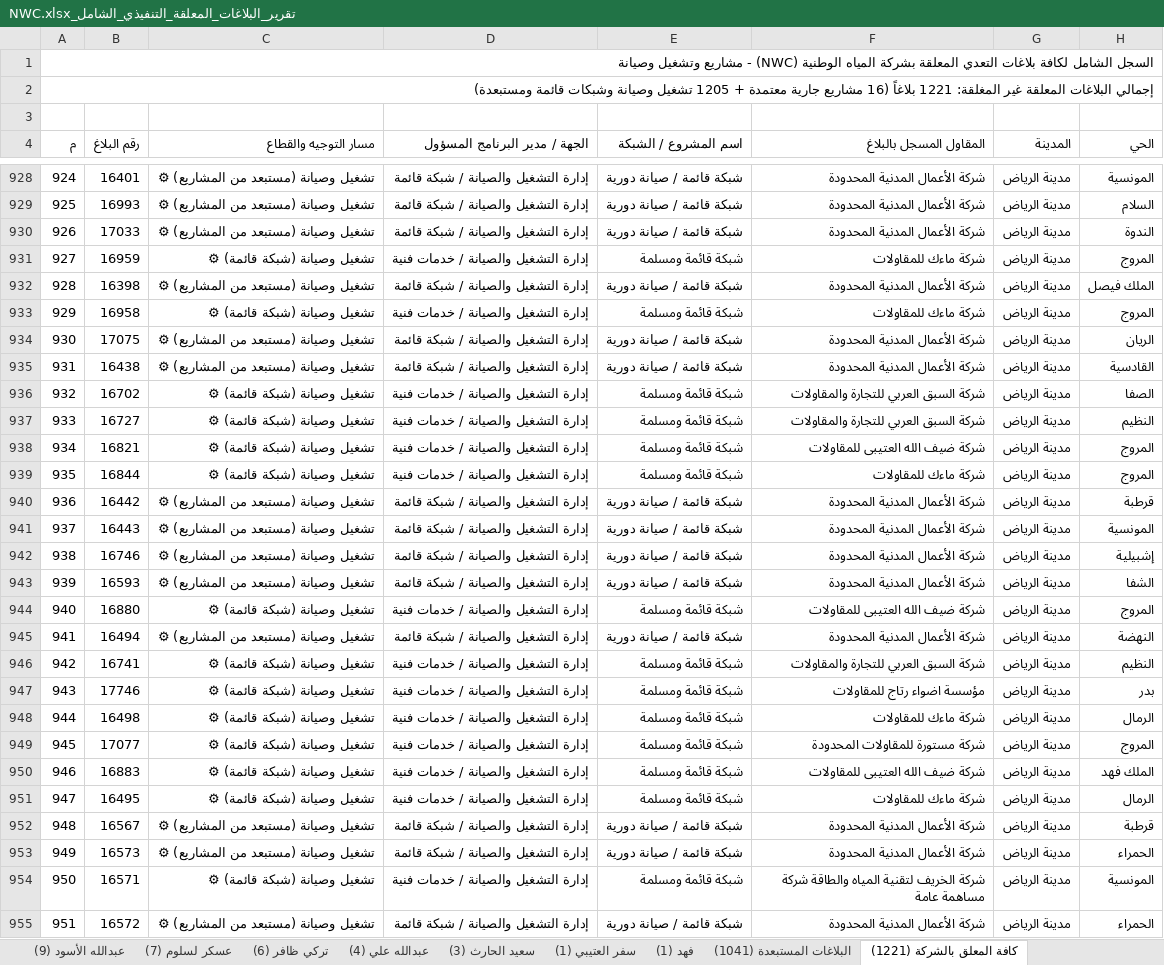
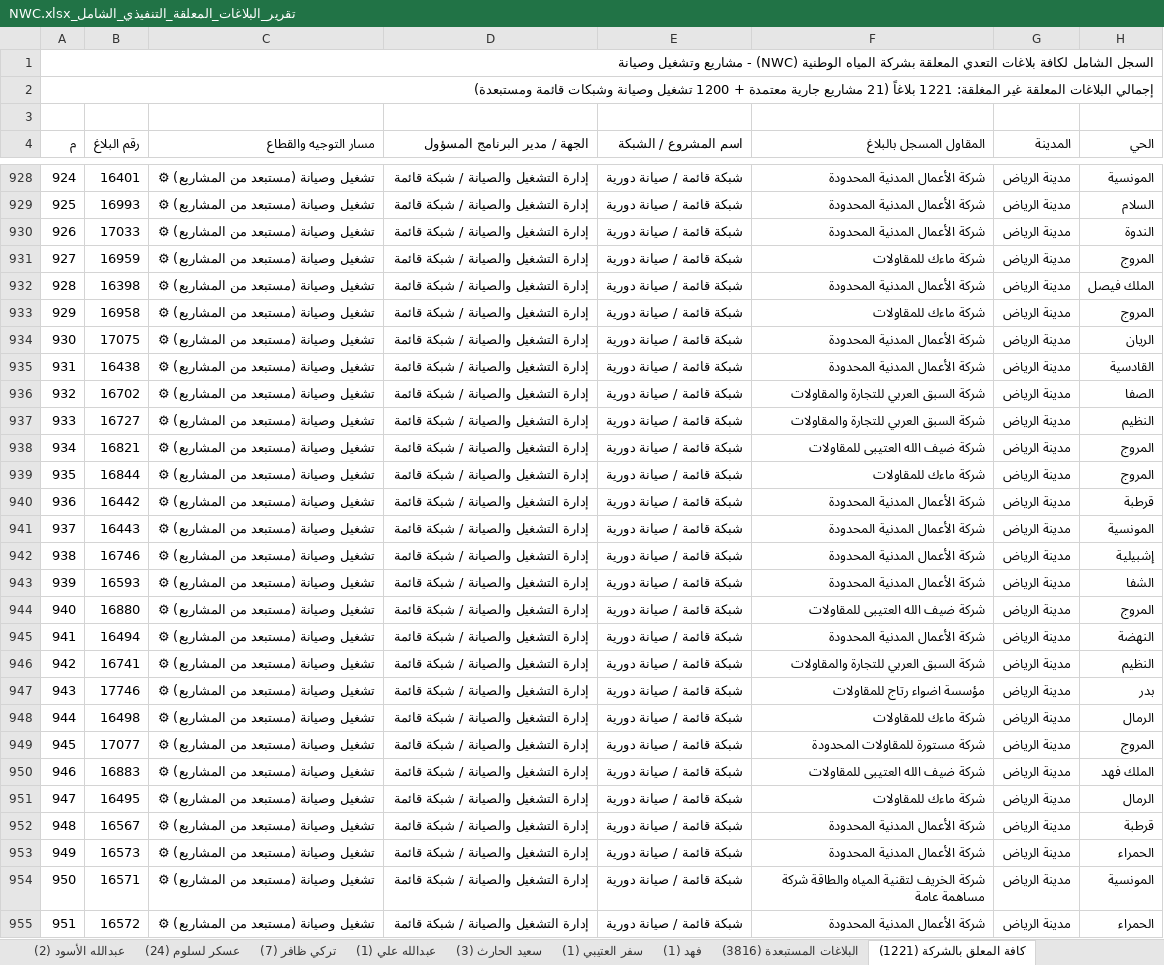
Before and after one commit to abuahad2000/encroachment-tracker, an Excel workbook: XLSX/تقرير_البلاغات_المعلقة_التنفيذي_الشامل_NWC.xlsx, sheet كافة المعلق بالشركة (1221), drawn as a sheet; only a part is shown, gaps mark what is left out; values as stored, in another font and other column widths than the file's, no cell formats; the diff covers the shown part only; the diff names each change by its address in the sheet, - before the commit and + after, or states it on an @@ line.

```diff
--- a/XLSX/تقرير_البلاغات_المعلقة_التنفيذي_الشامل_NWC.xlsx (sheet كافة المعلق بالشركة (1221))
+++ b/XLSX/تقرير_البلاغات_المعلقة_التنفيذي_الشامل_NWC.xlsx (sheet كافة المعلق بالشركة (1221))
-sheet tab: عبدالله الأسود (9)
+sheet tab: عبدالله الأسود (2)
-sheet tab: عسكر لسلوم (7)
+sheet tab: عسكر لسلوم (24)
-sheet tab: تركي ظافر (6)
+sheet tab: تركي ظافر (7)
-sheet tab: عبدالله علي (4)
+sheet tab: عبدالله علي (1)
-sheet tab: البلاغات المستبعدة (1041)
+sheet tab: البلاغات المستبعدة (3816)
-A2 (م): …1221 بلاغاً (16 مشاريع جارية معتمدة + 1205 تشغيل وصيانة…
+A2 (م): …1221 بلاغاً (21 مشاريع جارية معتمدة + 1200 تشغيل وصيانة…
-C931 (مسار التوجيه والقطاع): تشغيل وصيانة (شبكة قائمة) ⚙
+C931 (مسار التوجيه والقطاع): تشغيل وصيانة (مستبعد من المشاريع) ⚙
-D931 (الجهة / مدير البرنامج المسؤول): إدارة التشغيل والصيانة / خدمات فنية
+D931 (الجهة / مدير البرنامج المسؤول): إدارة التشغيل والصيانة / شبكة قائمة
-E931 (اسم المشروع / الشبكة): شبكة قائمة ومسلمة
+E931 (اسم المشروع / الشبكة): شبكة قائمة / صيانة دورية
-C933 (مسار التوجيه والقطاع): تشغيل وصيانة (شبكة قائمة) ⚙
+C933 (مسار التوجيه والقطاع): تشغيل وصيانة (مستبعد من المشاريع) ⚙
-D933 (الجهة / مدير البرنامج المسؤول): إدارة التشغيل والصيانة / خدمات فنية
+D933 (الجهة / مدير البرنامج المسؤول): إدارة التشغيل والصيانة / شبكة قائمة
-E933 (اسم المشروع / الشبكة): شبكة قائمة ومسلمة
+E933 (اسم المشروع / الشبكة): شبكة قائمة / صيانة دورية
-C936:C939 (مسار التوجيه والقطاع): تشغيل وصيانة (شبكة قائمة) ⚙
+C936:C939 (مسار التوجيه والقطاع): تشغيل وصيانة (مستبعد من المشاريع) ⚙
-D936:D939 (الجهة / مدير البرنامج المسؤول): إدارة التشغيل والصيانة / خدمات فنية
+D936:D939 (الجهة / مدير البرنامج المسؤول): إدارة التشغيل والصيانة / شبكة قائمة
-E936:E939 (اسم المشروع / الشبكة): شبكة قائمة ومسلمة
+E936:E939 (اسم المشروع / الشبكة): شبكة قائمة / صيانة دورية
-C944 (مسار التوجيه والقطاع): تشغيل وصيانة (شبكة قائمة) ⚙
+C944 (مسار التوجيه والقطاع): تشغيل وصيانة (مستبعد من المشاريع) ⚙
-D944 (الجهة / مدير البرنامج المسؤول): إدارة التشغيل والصيانة / خدمات فنية
+D944 (الجهة / مدير البرنامج المسؤول): إدارة التشغيل والصيانة / شبكة قائمة
-E944 (اسم المشروع / الشبكة): شبكة قائمة ومسلمة
+E944 (اسم المشروع / الشبكة): شبكة قائمة / صيانة دورية
-C946:C951 (مسار التوجيه والقطاع): تشغيل وصيانة (شبكة قائمة) ⚙
+C946:C951 (مسار التوجيه والقطاع): تشغيل وصيانة (مستبعد من المشاريع) ⚙
-D946:D951 (الجهة / مدير البرنامج المسؤول): إدارة التشغيل والصيانة / خدمات فنية
+D946:D951 (الجهة / مدير البرنامج المسؤول): إدارة التشغيل والصيانة / شبكة قائمة
-E946:E951 (اسم المشروع / الشبكة): شبكة قائمة ومسلمة
+E946:E951 (اسم المشروع / الشبكة): شبكة قائمة / صيانة دورية
-C954 (مسار التوجيه والقطاع): تشغيل وصيانة (شبكة قائمة) ⚙
+C954 (مسار التوجيه والقطاع): تشغيل وصيانة (مستبعد من المشاريع) ⚙
-D954 (الجهة / مدير البرنامج المسؤول): إدارة التشغيل والصيانة / خدمات فنية
+D954 (الجهة / مدير البرنامج المسؤول): إدارة التشغيل والصيانة / شبكة قائمة
-E954 (اسم المشروع / الشبكة): شبكة قائمة ومسلمة
+E954 (اسم المشروع / الشبكة): شبكة قائمة / صيانة دورية
```
Also changed, not shown: 1503 edited cells elsewhere in this sheet, sheet البلاغات المستبعدة (3816), sheet بلاغات تحت الإجراء (40), sheet بلاغات المعلقة (21), sheet عسكر لسلوم (24), sheet أمجد الفالح (22), sheet المؤشرات التنفيذية, 3 more sheets, other sheet tabs, cell formats, 2 other files.
